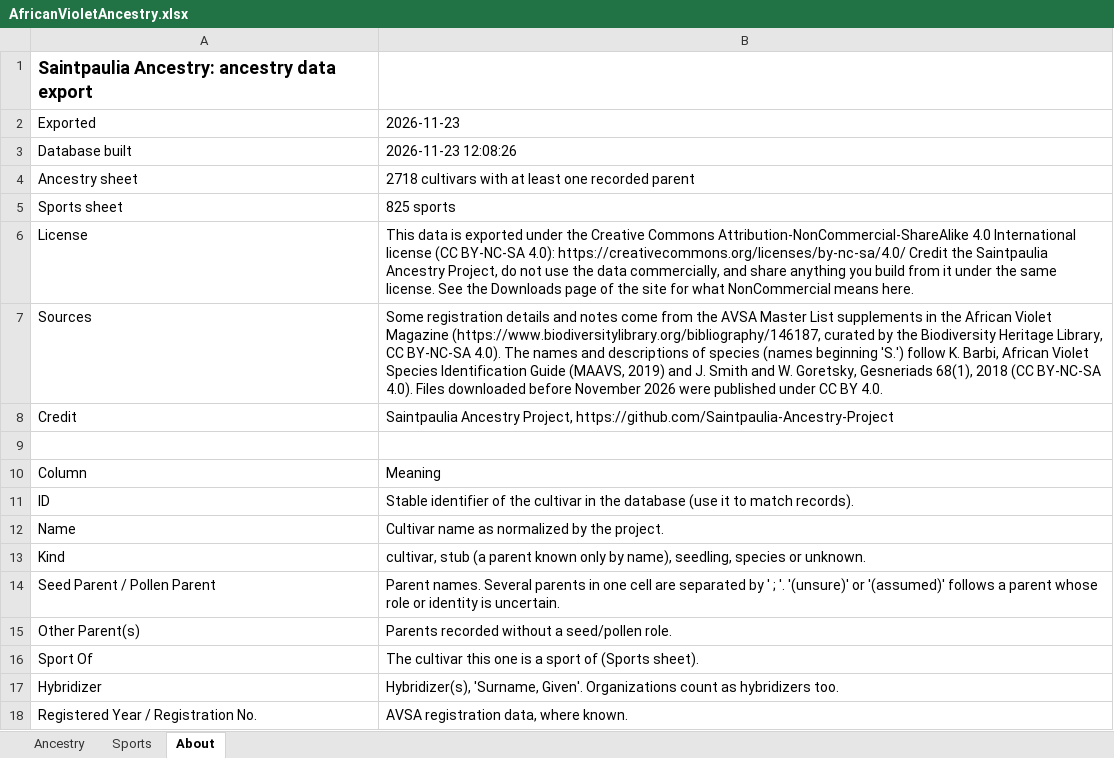
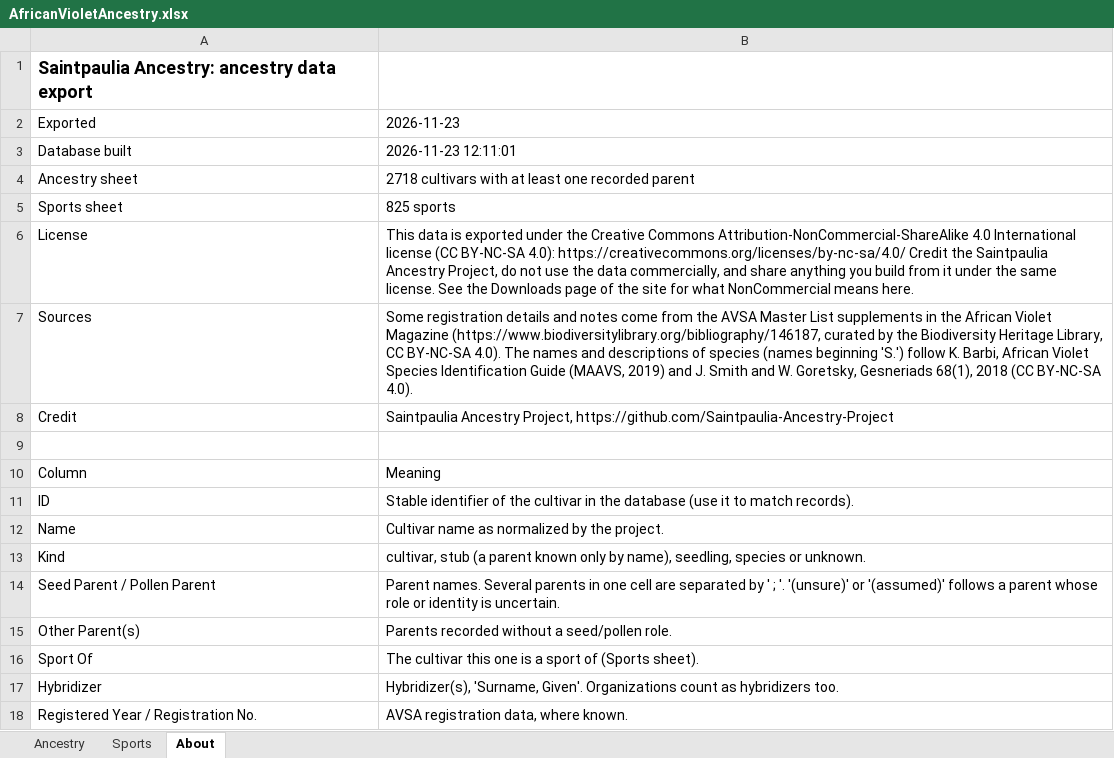
Before and after one commit to Saintpaulia-Ancestry-Project/AncestrySearch, an Excel workbook: site/downloads/AfricanVioletAncestry.xlsx, sheet About, drawn as a sheet; values as stored, in another font and other column widths than the file's, no borders; the diff names each change by its address in the sheet, - before the commit and + after, or states it on an @@ line.

```diff
--- a/site/downloads/AfricanVioletAncestry.xlsx (sheet About)
+++ b/site/downloads/AfricanVioletAncestry.xlsx (sheet About)
-B3: 2026-11-23 12:08:26
+B3: 2026-11-23 12:11:01
-B7: …BY-NC-SA 4.0). Files downloaded before November 2026 were published under CC BY 4.0.
+B7: …BY-NC-SA 4.0).
```
Also changed, not shown: 5 other files.
